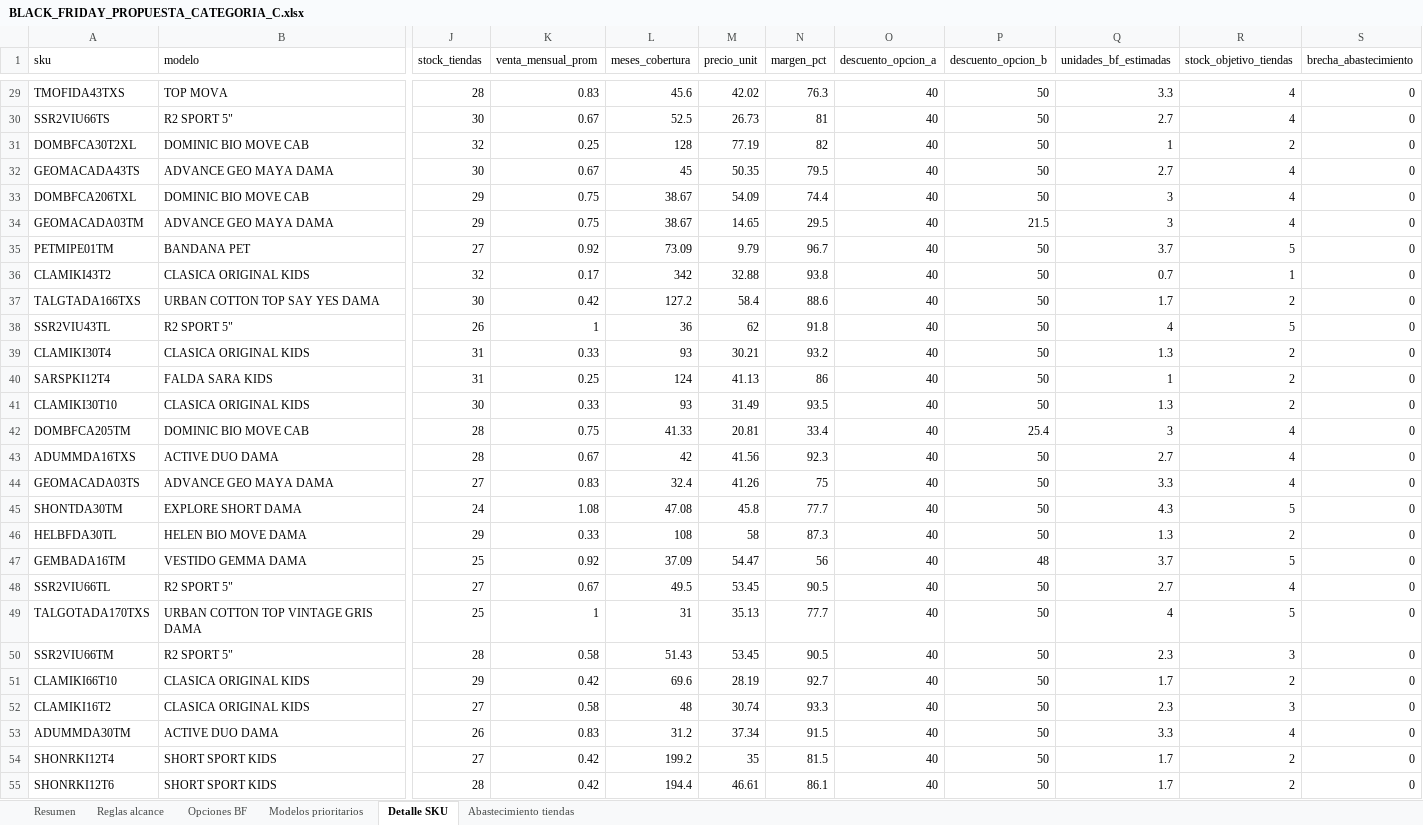
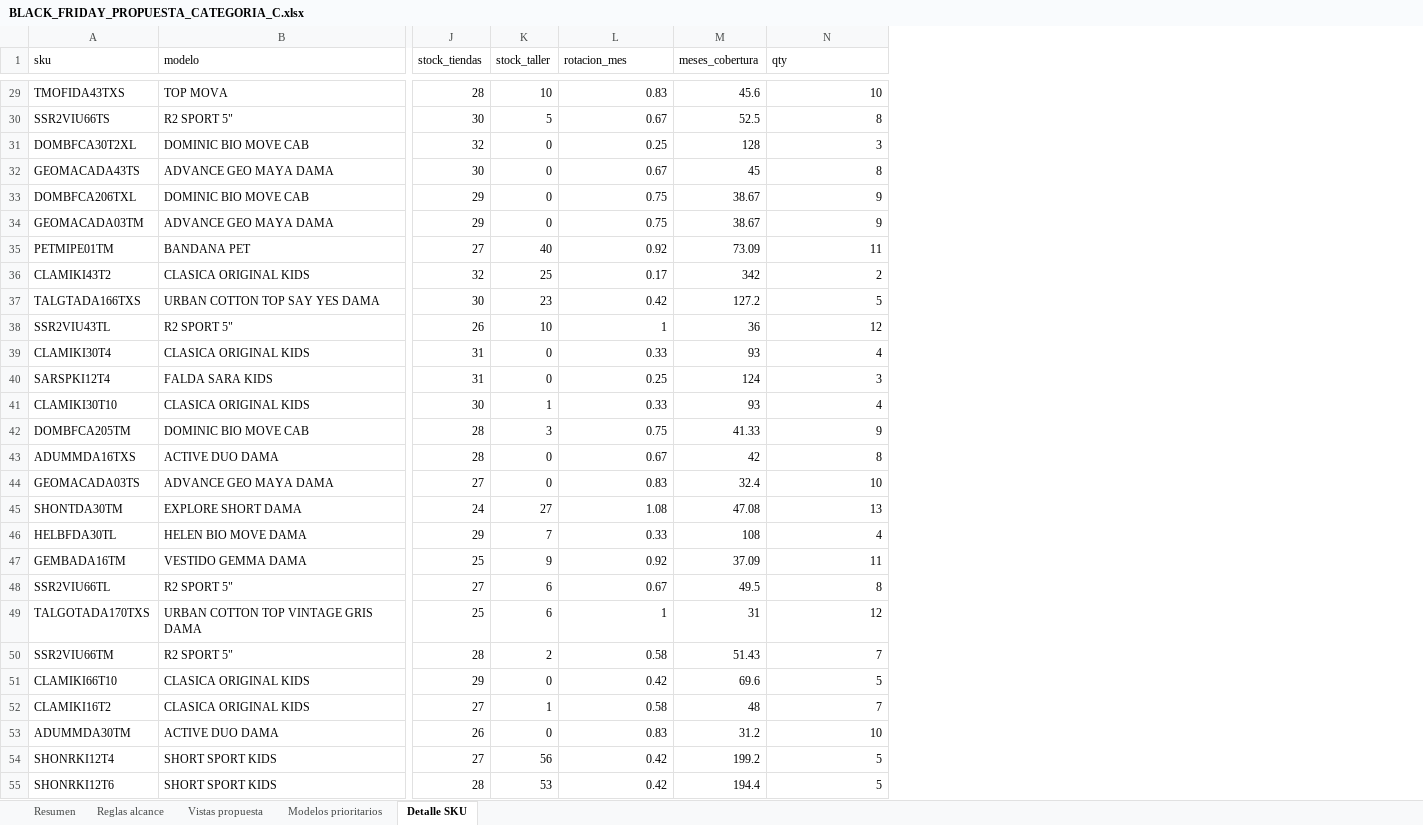
Before and after one commit to scm-svg/Data-Analyst, an Excel workbook: black-friday-categoria-c/BLACK_FRIDAY_PROPUESTA_CATEGORIA_C.xlsx, sheet Detalle SKU, drawn as a sheet; only a part is shown, gaps mark what is left out; values as stored, in another font and other column widths than the file's, no borders; removed rows and columns are numbered as before the commit, all else as after; the diff covers the shown part only; the diff names each change by its address in the sheet, - before the commit and + after, or states it on an @@ line.

```diff
--- a/black-friday-categoria-c/BLACK_FRIDAY_PROPUESTA_CATEGORIA_C.xlsx (sheet Detalle SKU)
+++ b/black-friday-categoria-c/BLACK_FRIDAY_PROPUESTA_CATEGORIA_C.xlsx (sheet Detalle SKU)
-sheet tab: Opciones BF
+sheet tab: Vistas propuesta
-sheet tab: Abastecimiento tiendas
+column K (stock_taller), rows 29-55: 10 | 5 | 0 | 0 | 0 | 0 | 40 | 25 | 23 | 10 | 0 | 0 | 1 | 3 | 0 | 0 | 27 | 7 | 9 | 6 | 6 | 2 | 0 | 1 | 0 | 56 | 53
-column M (precio_unit), rows 29-55: 42.02 | 26.73 | 77.19 | 50.35 | 54.09 | 14.65 | 9.79 | 32.88 | 58.4 | 62 | 30.21 | 41.13 | 31.49 | 20.81 | 41.56 | 41.26 | 45.8 | 58 | 54.47 | 53.45 | 35.13 | 53.45 | 28.19 | 30.74 | 37.34 | 35 | 46.61
-column N (margen_pct), rows 29-55: 76.3 | 81 | 82 | 79.5 | 74.4 | 29.5 | 96.7 | 93.8 | 88.6 | 91.8 | 93.2 | 86 | 93.5 | 33.4 | 92.3 | 75 | 77.7 | 87.3 | 56 | 90.5 | 77.7 | 90.5 | 92.7 | 93.3 | 91.5 | 81.5 | 86.1
-column O (descuento_opcion_a), rows 29-55: all 40
-column P (descuento_opcion_b), rows 29-55: 50 | 50 | 50 | 50 | 50 | 21.5 | 50 | 50 | 50 | 50 | 50 | 50 | 50 | 25.4 | 50 | 50 | 50 | 50 | 48 | 50 | 50 | 50 | 50 | 50 | 50 | 50 | 50
-column Q (unidades_bf_estimadas), rows 29-55: 3.3 | 2.7 | 1 | 2.7 | 3 | 3 | 3.7 | 0.7 | 1.7 | 4 | 1.3 | 1 | 1.3 | 3 | 2.7 | 3.3 | 4.3 | 1.3 | 3.7 | 2.7 | 4 | 2.3 | 1.7 | 2.3 | 3.3 | 1.7 | 1.7
-column S (brecha_abastecimiento), rows 29-55: all 0
-L1: venta_mensual_prom
+L1: rotacion_mes
-N1: stock_objetivo_tiendas
+N1: qty
-N29 (qty): 4
+N29 (qty): 10
-N30 (qty): 4
+N30 (qty): 8
-N31 (qty): 2
+N31 (qty): 3
-N32 (qty): 4
+N32 (qty): 8
-N33:N34 (qty): 4
+N33:N34 (qty): 9
-N35 (qty): 5
+N35 (qty): 11
-N36 (qty): 1
+N36 (qty): 2
-N37 (qty): 2
+N37 (qty): 5
-N38 (qty): 5
+N38 (qty): 12
-N39 (qty): 2
+N39 (qty): 4
-N40 (qty): 2
+N40 (qty): 3
-N41 (qty): 2
+N41 (qty): 4
-N42 (qty): 4
+N42 (qty): 9
-N43 (qty): 4
+N43 (qty): 8
-N44 (qty): 4
+N44 (qty): 10
-N45 (qty): 5
+N45 (qty): 13
-N46 (qty): 2
+N46 (qty): 4
-N47 (qty): 5
+N47 (qty): 11
-N48 (qty): 4
+N48 (qty): 8
-N49 (qty): 5
+N49 (qty): 12
-N50 (qty): 3
+N50 (qty): 7
-N51 (qty): 2
+N51 (qty): 5
-N52 (qty): 3
+N52 (qty): 7
-N53 (qty): 4
+N53 (qty): 10
-N54:N55 (qty): 2
+N54:N55 (qty): 5
```
Also changed, not shown: 632 edited cells elsewhere in this sheet, sheet Modelos prioritarios, sheet Vistas propuesta, sheet Resumen, 6 other files.
